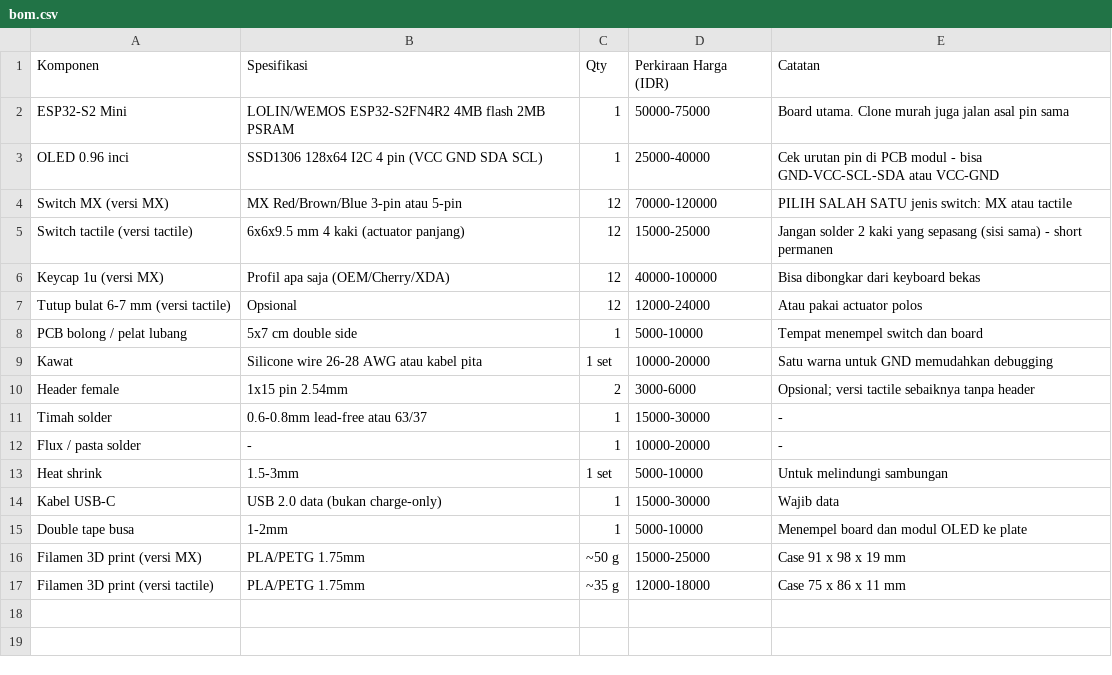
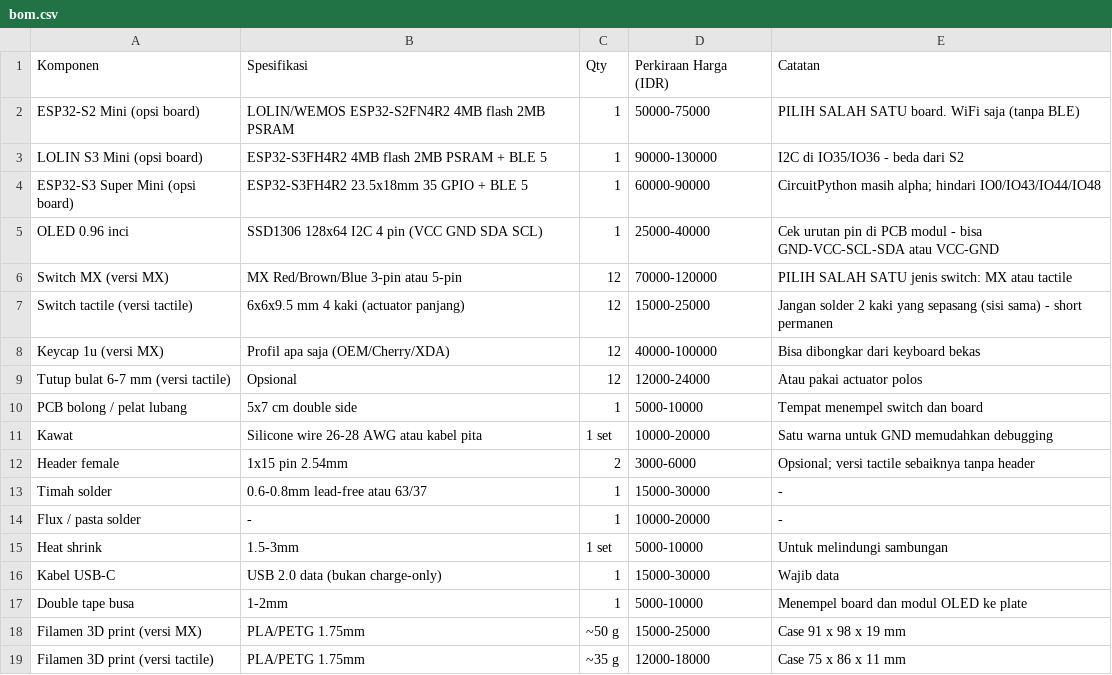
Before and after one commit to klemens13/esp32s2-macropad, a CSV file: hardware/bom.csv, drawn as a sheet.

Commit message:
Tambah dukungan LOLIN S3 Mini dan ESP32-S3 Super Mini
- peta pin dipindah ke firmware/profiles.py (satu sumber untuk firmware + gambar)
- kb.py: pilih board lewat BOARD atau MACROPAD_BOARD di settings.toml
- wiring: 3 gambar per board, tabel pin ketiga board di wiring.md
- README: tabel board didukung, catatan BLE (S3) dan status alpha Super Mini

```diff
--- a/hardware/bom.csv
+++ b/hardware/bom.csv
@@ -1,3 +1,5 @@
 Komponen,Spesifikasi,Qty,Perkiraan Harga (IDR),Catatan
-ESP32-S2 Mini,LOLIN/WEMOS ESP32-S2FN4R2 4MB flash 2MB PSRAM,1,50000-75000,Board utama. Clone murah juga jalan asal pin sama
+ESP32-S2 Mini (opsi board),LOLIN/WEMOS ESP32-S2FN4R2 4MB flash 2MB PSRAM,1,50000-75000,PILIH SALAH SATU board. WiFi saja (tanpa BLE)
+LOLIN S3 Mini (opsi board),ESP32-S3FH4R2 4MB flash 2MB PSRAM + BLE 5,1,90000-130000,I2C di IO35/IO36 - beda dari S2
+ESP32-S3 Super Mini (opsi board),ESP32-S3FH4R2 23.5x18mm 35 GPIO + BLE 5,1,60000-90000,CircuitPython masih alpha; hindari IO0/IO43/IO44/IO48
 OLED 0.96 inci,SSD1306 128x64 I2C 4 pin (VCC GND SDA SCL),1,25000-40000,Cek urutan pin di PCB modul - bisa GND-VCC-SCL-SDA atau VCC-GND
```
Also changed, not shown: 11 other files.
